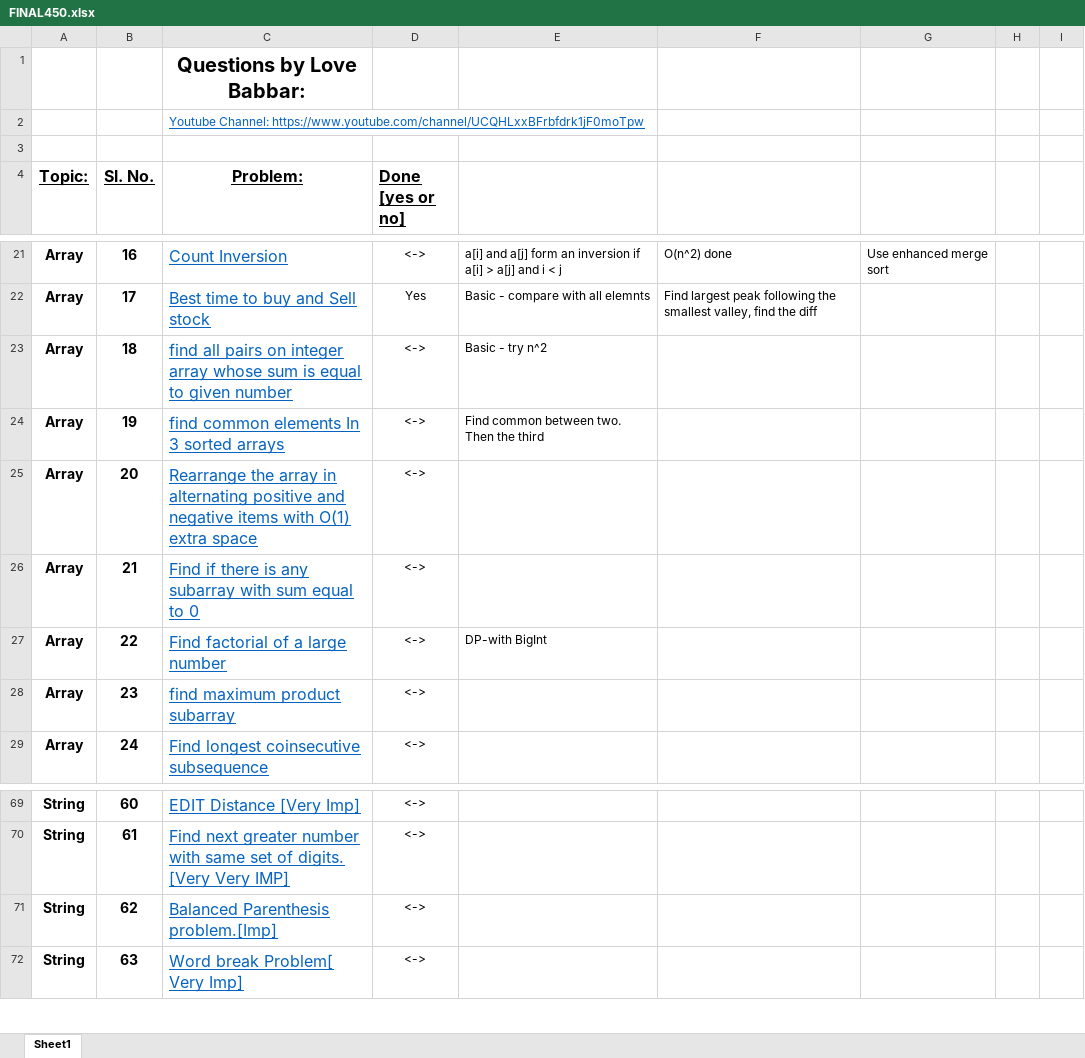
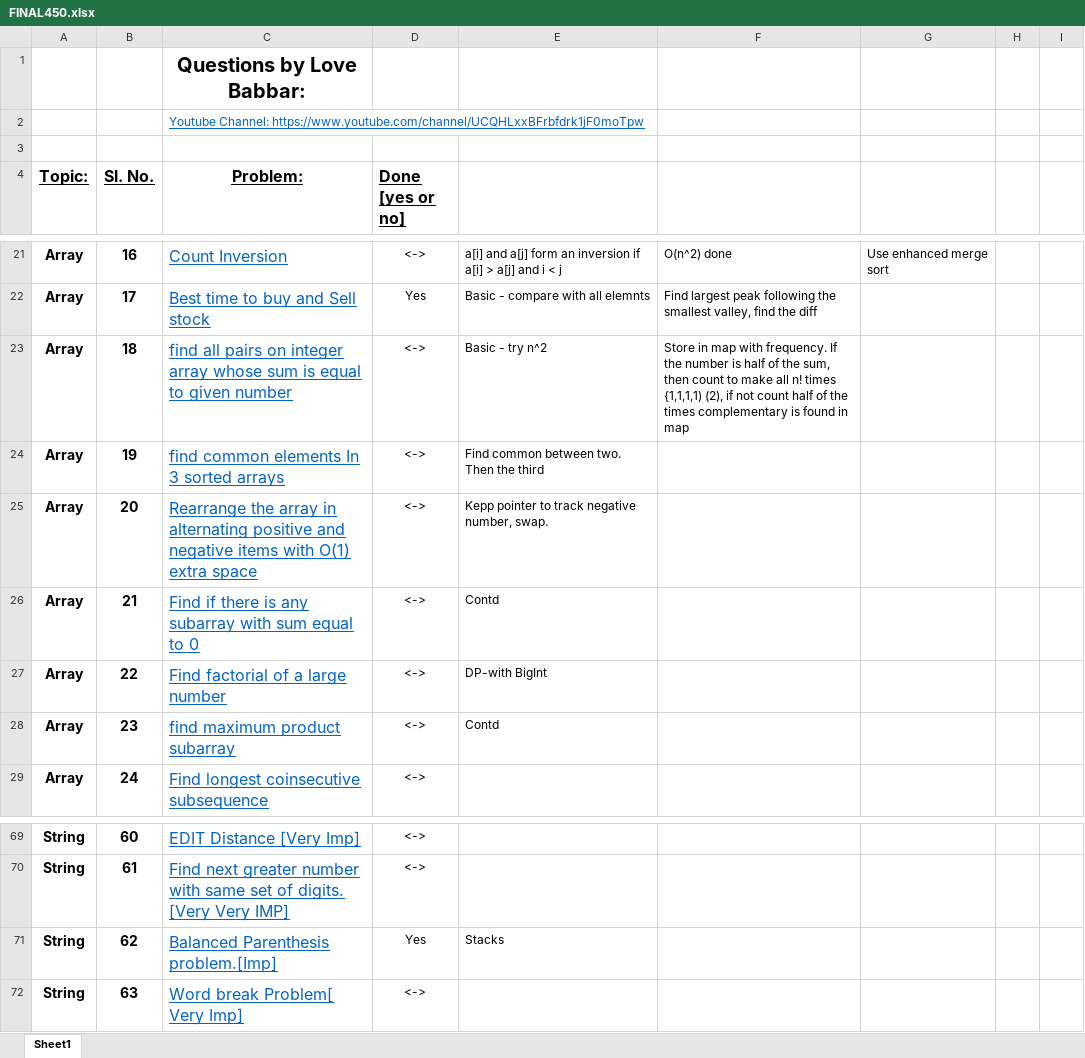
Before and after one commit to pishivam009/codingproblems, an Excel workbook: FINAL450.xlsx, sheet Sheet1, drawn as a sheet; only a part is shown, gaps mark what is left out; values as stored, in another font and other column widths than the file's, no borders; the diff names each change by its address in the sheet, - before the commit and + after, or states it on an @@ line.

Commit message:
62. Balanced Parenthesis problem

```diff
--- a/FINAL450.xlsx (sheet Sheet1)
+++ b/FINAL450.xlsx (sheet Sheet1)
-F23: (empty)
+F23: Store in map with frequency. If the number is half of the sum, then count to make all n! times {1,1,1,1) (2), if not count half of the times complementary is found in map
-E25: (empty)
+E25: Kepp pointer to track negative number, swap.
-E26: (empty)
+E26: Contd
-E28: (empty)
+E28: Contd
-D71 (Done [yes or no]): <->
+D71 (Done [yes or no]): Yes
-E71: (empty)
+E71: Stacks
```
Also changed, not shown: 1 other file.
